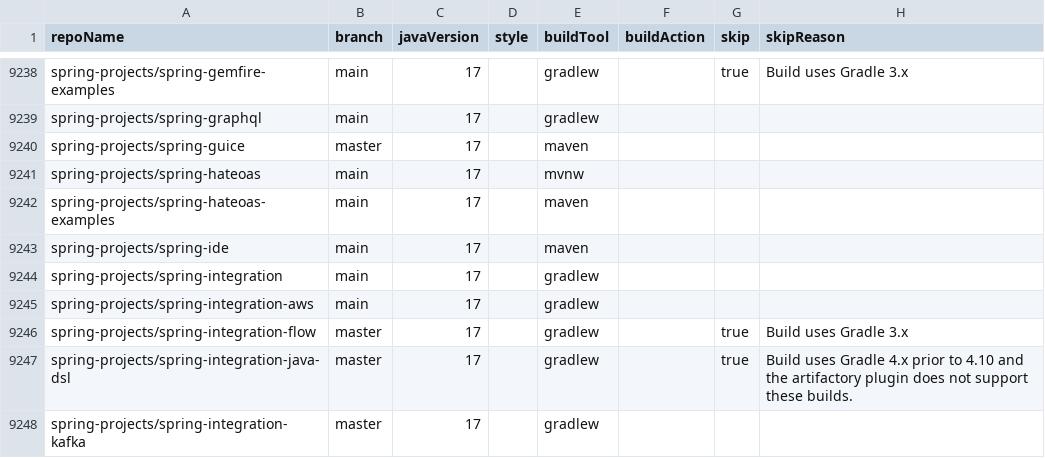
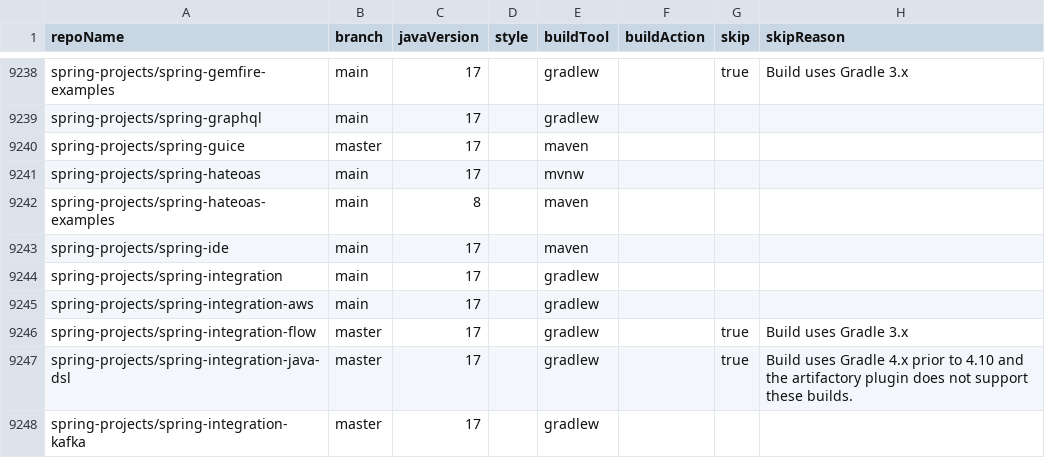
Before and after one commit to moderneinc/jenkins-ingest, a CSV file: repos.csv, drawn as a sheet; only a part is shown, gaps mark what is left out.

Commit message:
Revert spring-hateoas-examples to Java 8

```diff
--- a/repos.csv
+++ b/repos.csv
@@ -9241,3 +9241,3 @@ spring-projects/spring-guice,master,17,,maven,,,
 spring-projects/spring-hateoas,main,17,,mvnw,,,
-spring-projects/spring-hateoas-examples,main,17,,maven,,,
+spring-projects/spring-hateoas-examples,main,8,,maven,,,
 spring-projects/spring-ide,main,17,,maven,,,
```
